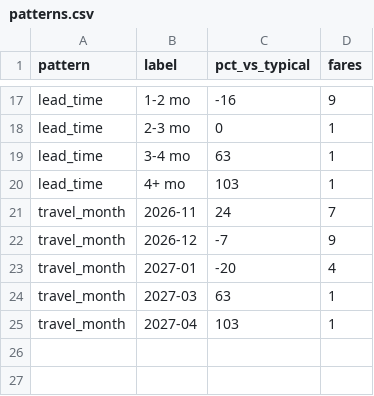
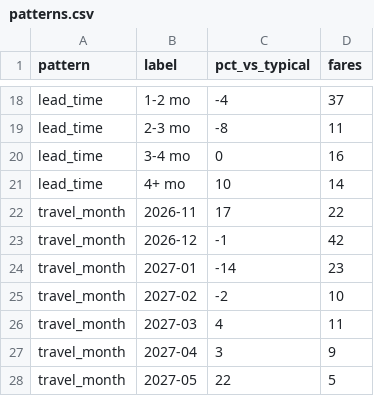
Before and after one commit to schm2231/fare-tracker, a CSV file: docs/patterns.csv, drawn as a sheet; only a part is shown, gaps mark what is left out; addresses are those after the commit; the diff covers the shown part only; the diff names each change by its address in the sheet, - before the commit and + after, or states it on an @@ line.

```diff
--- a/docs/patterns.csv
+++ b/docs/patterns.csv
-C18 (pct_vs_typical): -16
+C18 (pct_vs_typical): -4
-D18 (fares): 9
+D18 (fares): 37
-C19 (pct_vs_typical): 0
+C19 (pct_vs_typical): -8
-D19 (fares): 1
+D19 (fares): 11
-C20 (pct_vs_typical): 63
+C20 (pct_vs_typical): 0
-D20 (fares): 1
+D20 (fares): 16
-C21 (pct_vs_typical): 103
+C21 (pct_vs_typical): 10
-D21 (fares): 1
+D21 (fares): 14
-C22 (pct_vs_typical): 24
+C22 (pct_vs_typical): 17
-D22 (fares): 7
+D22 (fares): 22
-C23 (pct_vs_typical): -7
+C23 (pct_vs_typical): -1
-D23 (fares): 9
+D23 (fares): 42
-C24 (pct_vs_typical): -20
+C24 (pct_vs_typical): -14
-D24 (fares): 4
+D24 (fares): 23
+row 25: travel_month | 2027-02 | -2 | 10
-C26 (pct_vs_typical): 63
+C26 (pct_vs_typical): 4
-D26 (fares): 1
+D26 (fares): 11
-C27 (pct_vs_typical): 103
+C27 (pct_vs_typical): 3
-D27 (fares): 1
+D27 (fares): 9
+row 28: travel_month | 2027-05 | 22 | 5
```
Also changed, not shown: 1 added row and 30 edited cells elsewhere in this file, docs/latest.csv, 2 other files.
